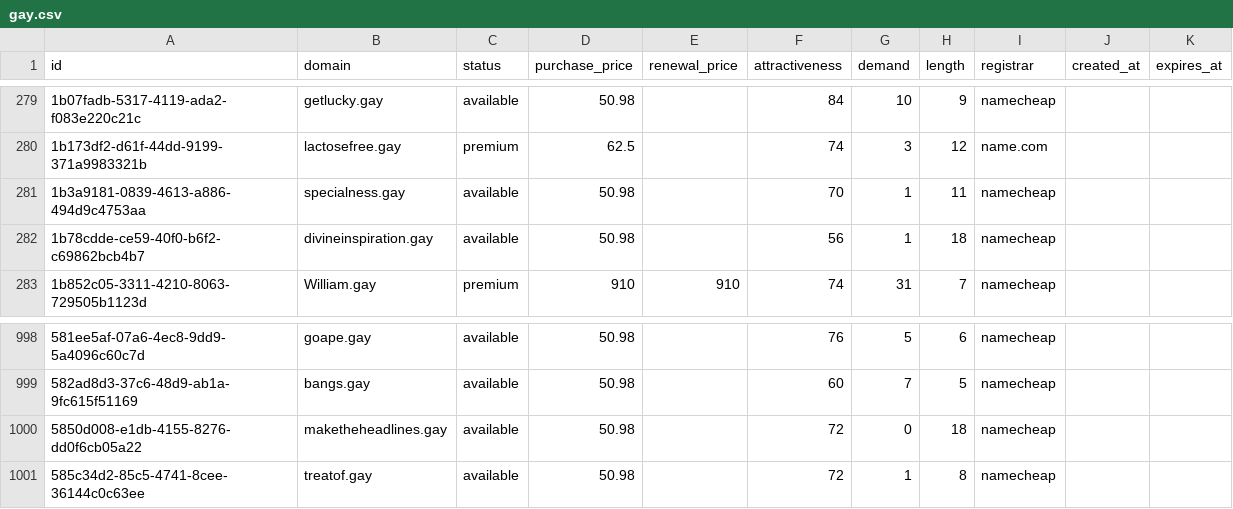
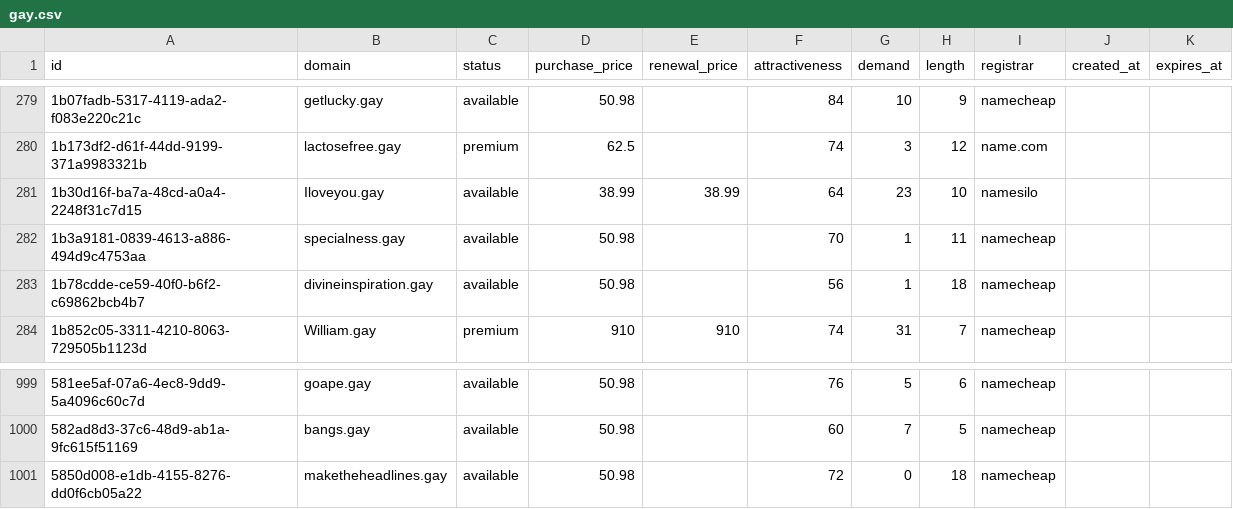
Before and after one commit to UniqueDomains/gay-oneword-domains, a CSV file: gay.csv, drawn as a sheet; only a part is shown, gaps mark what is left out; removed rows and columns are numbered as before the commit, all else as after; the diff names each change by its address in the sheet, - before the commit and + after, or states it on an @@ line.

Commit message:
Domains update

```diff
--- a/gay.csv
+++ b/gay.csv
+row 281: 1b30d16f-ba7a-48cd-a0a4-2248f31c7d15 | Iloveyou.gay | available | 38.99 | 38.99 | 64 | 23 | 10 | namesilo
-row 1001: 585c34d2-85c5-4741-8cee-36144c0c63ee | treatof.gay | available | 50.98 |  | 72 | 1 | 8 | namecheap
```
Also changed, not shown: 4 other files.
